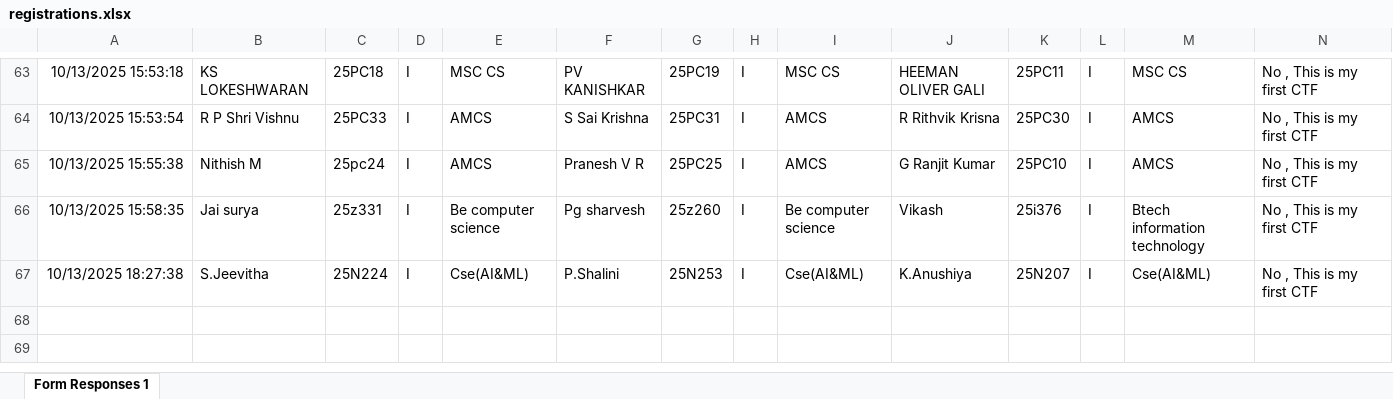
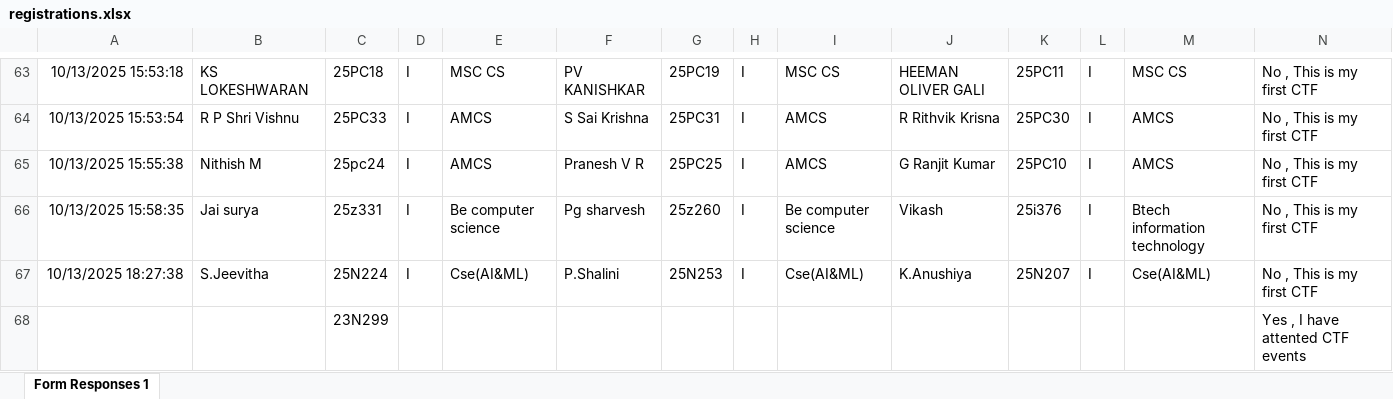
Before and after one commit to Pravith1/ctf_backend, an Excel workbook: data/registrations.xlsx, sheet Form Responses 1, drawn as a sheet; only a part is shown, gaps mark what is left out; values as stored, in another font and other column widths than the file's, no borders; charts and pictures and table styles not drawn; the diff names each change by its address in the sheet, - before the commit and + after, or states it on an @@ line.

```diff
--- a/data/registrations.xlsx (sheet Form Responses 1)
+++ b/data/registrations.xlsx (sheet Form Responses 1)
+row 68:  |  | 23N299 |  |  |  |  |  |  |  |  |  |  | Yes , I have attented CTF events
```
Also changed, not shown: charts or pictures, 5 other files.
